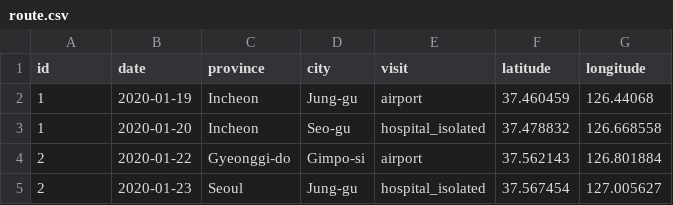
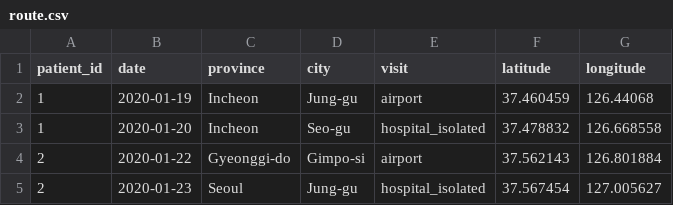
Before and after one commit to daegukdo/TIL, a CSV file: 05_side_project/03_COVID19_vrs/01_South_Korea/route.csv, drawn as a sheet; only a part is shown.

```diff
--- a/05_side_project/03_COVID19_vrs/01_South_Korea/route.csv
+++ b/05_side_project/03_COVID19_vrs/01_South_Korea/route.csv
@@ -1,2 +1,2 @@
-id,date,province,city,visit,latitude,longitude
+patient_id,date,province,city,visit,latitude,longitude
 1,2020-01-19,Incheon,Jung-gu,airport,37.460459,126.44068
```
Also changed, not shown: 05_side_project/03_COVID19_vrs/01_South_Korea/time.csv, 05_side_project/03_COVID19_vrs/01_South_Korea/trend.csv, 3 other files.
